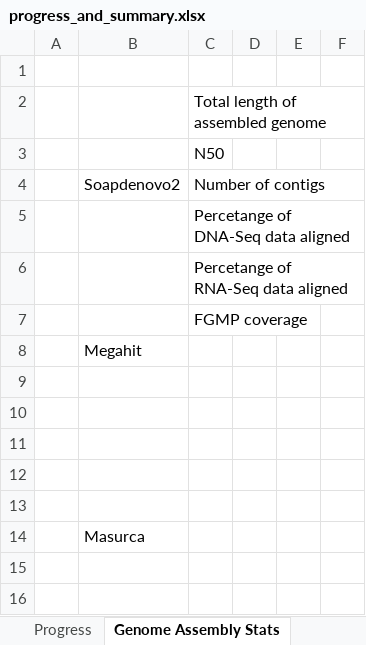
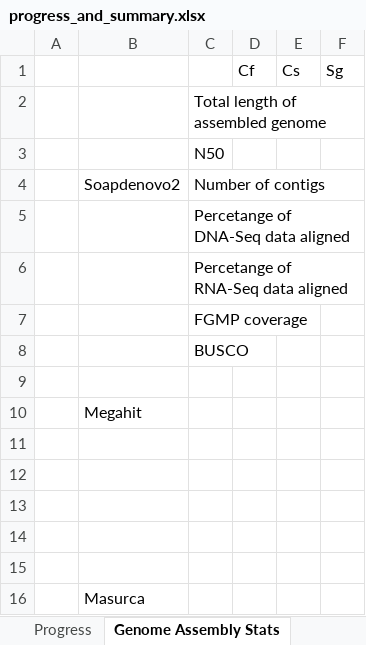
Before and after one commit to sagnikbanerjee15/fungal_genome_assemblies_and_annotation, an Excel workbook: progress_and_summary.xlsx, sheet Genome Assembly Stats, drawn as a sheet; values as stored, in another font and other column widths than the file's, no borders; the diff names each change by its address in the sheet, - before the commit and + after, or states it on an @@ line.

```diff
--- a/progress_and_summary.xlsx (sheet Genome Assembly Stats)
+++ b/progress_and_summary.xlsx (sheet Genome Assembly Stats)
-row 1: (empty)
+row 1:  |  |  | Cf | Cs | Sg
+row 8:  |  | BUSCO
+row 9: (empty)
```
Also changed, not shown: 6 other files.
